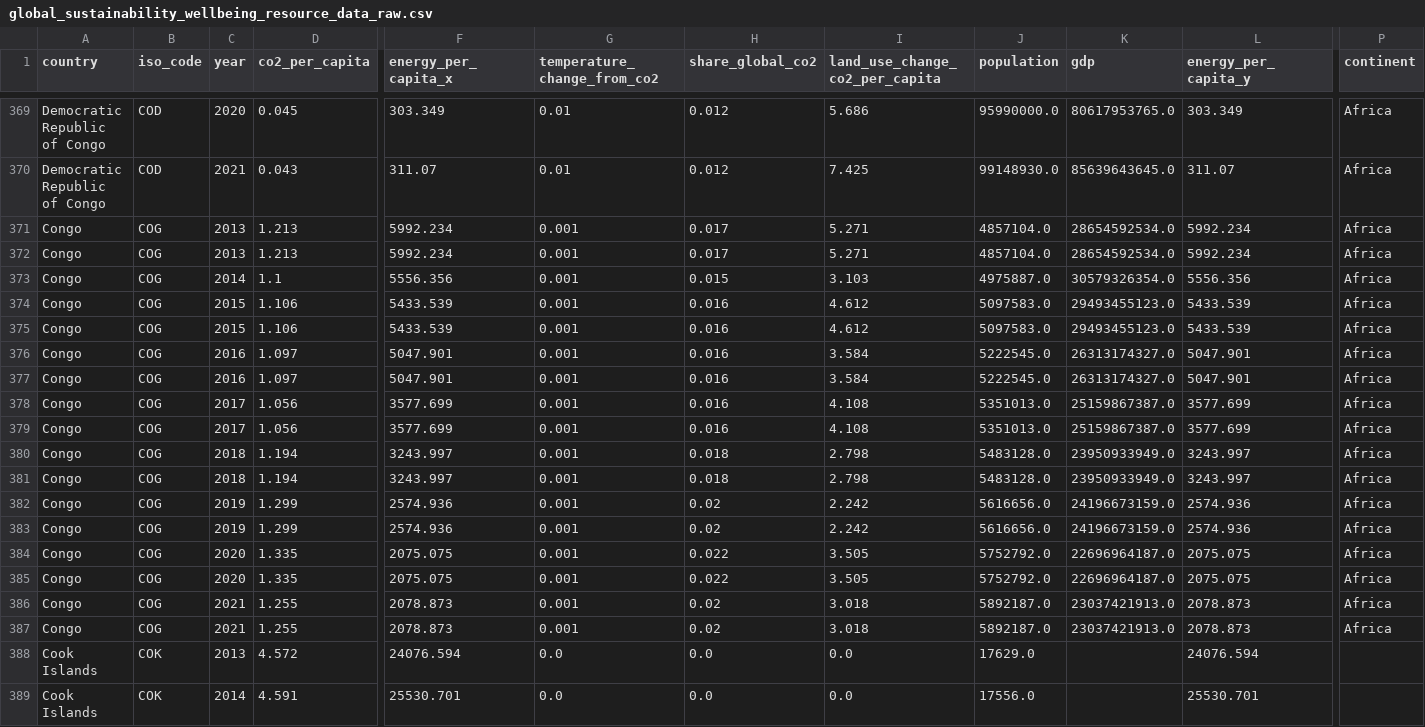
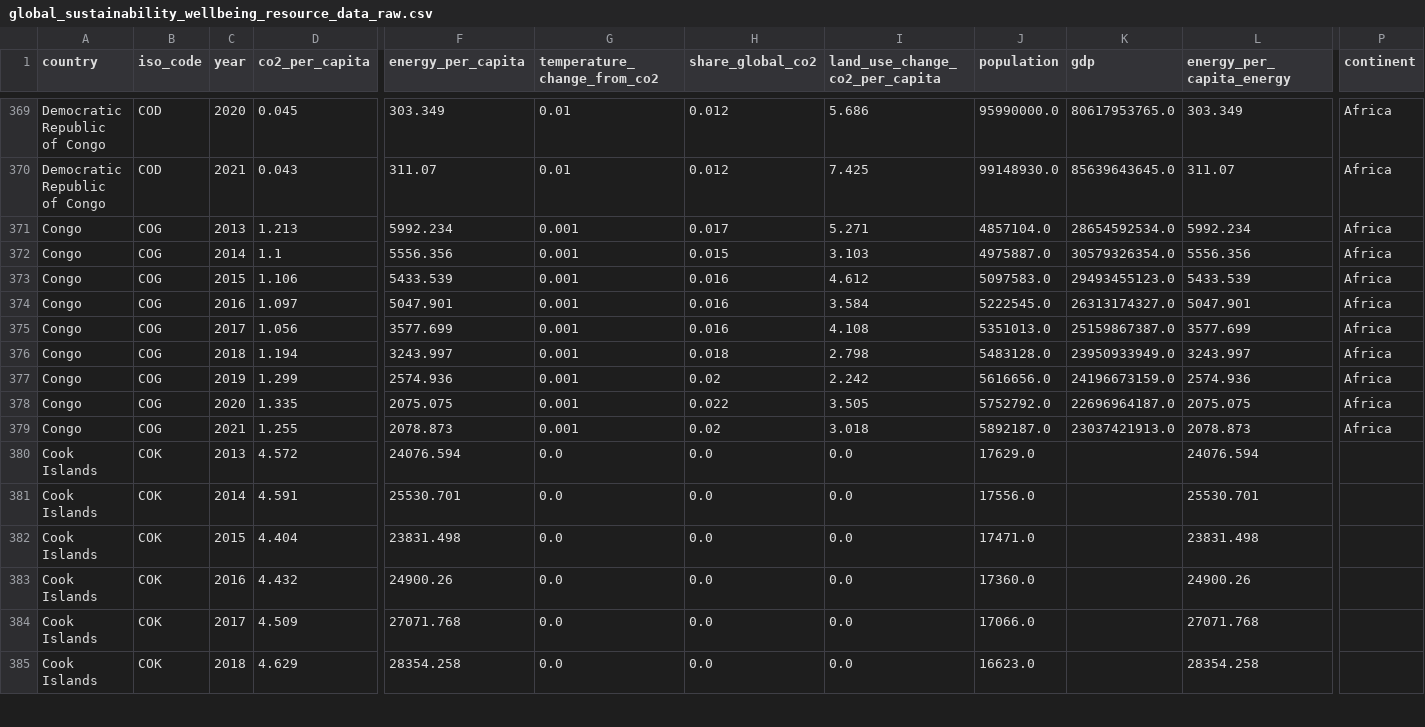
Before and after one commit to dimigarcia/wellbeing_efficiency_project, a CSV file: data/processed_raw/global_sustainability_wellbeing_resource_data_raw.csv, drawn as a sheet; only a part is shown, gaps mark what is left out; the shorter side is filled out with more unchanged rows; rows hold the shown columns only; the diff covers the shown part only; the diff names each change by its address in the sheet, - before the commit and + after, or states it on an @@ line.

```diff
--- a/data/processed_raw/global_sustainability_wellbeing_resource_data_raw.csv
+++ b/data/processed_raw/global_sustainability_wellbeing_resource_data_raw.csv
-F1: energy_per_capita_x
+F1: energy_per_capita
-L1: energy_per_capita_y
+L1: energy_per_capita_energy
-row 371: Congo | COG | 2013 | 1.213 | 5992.234 | 0.001 | 0.017 | 5.271 | 4857104.0 | 28654592534.0 | 5992.234 | Africa
-row 374: Congo | COG | 2015 | 1.106 | 5433.539 | 0.001 | 0.016 | 4.612 | 5097583.0 | 29493455123.0 | 5433.539 | Africa
-row 376: Congo | COG | 2016 | 1.097 | 5047.901 | 0.001 | 0.016 | 3.584 | 5222545.0 | 26313174327.0 | 5047.901 | Africa
-row 378: Congo | COG | 2017 | 1.056 | 3577.699 | 0.001 | 0.016 | 4.108 | 5351013.0 | 25159867387.0 | 3577.699 | Africa
-row 380: Congo | COG | 2018 | 1.194 | 3243.997 | 0.001 | 0.018 | 2.798 | 5483128.0 | 23950933949.0 | 3243.997 | Africa
-row 382: Congo | COG | 2019 | 1.299 | 2574.936 | 0.001 | 0.02 | 2.242 | 5616656.0 | 24196673159.0 | 2574.936 | Africa
-row 384: Congo | COG | 2020 | 1.335 | 2075.075 | 0.001 | 0.022 | 3.505 | 5752792.0 | 22696964187.0 | 2075.075 | Africa
-row 386: Congo | COG | 2021 | 1.255 | 2078.873 | 0.001 | 0.02 | 3.018 | 5892187.0 | 23037421913.0 | 2078.873 | Africa
```
Also changed, not shown: 10 edited cells elsewhere in this file, 9 other files.
